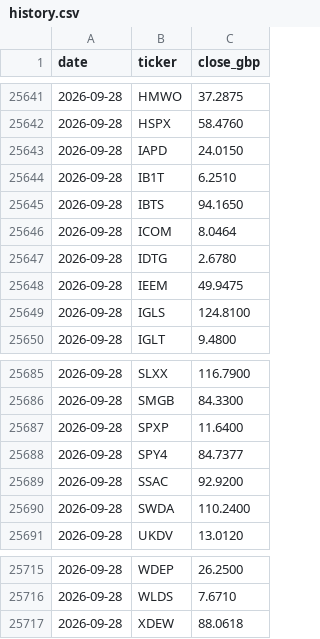
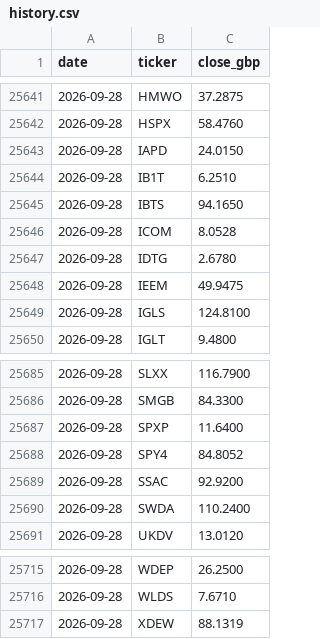
Before and after one commit to tysoanes/IQFund, a CSV file: history.csv, drawn as a sheet; only a part is shown, gaps mark what is left out; the diff covers the shown part only.

```diff
--- a/history.csv
+++ b/history.csv
@@ -25645,3 +25645,3 @@ date,ticker,close_gbp
 2026-09-28,IBTS,94.1650
-2026-09-28,ICOM,8.0464
+2026-09-28,ICOM,8.0528
 2026-09-28,IDTG,2.6780
@@ -25687,3 +25687,3 @@ date,ticker,close_gbp
 2026-09-28,SPXP,11.6400
-2026-09-28,SPY4,84.7377
+2026-09-28,SPY4,84.8052
 2026-09-28,SSAC,92.9200
@@ -25716,2 +25716,2 @@ date,ticker,close_gbp
 2026-09-28,WLDS,7.6710
-2026-09-28,XDEW,88.0618
+2026-09-28,XDEW,88.1319
```
Also changed, not shown: 10 edited cells elsewhere in this file, funds.csv.
